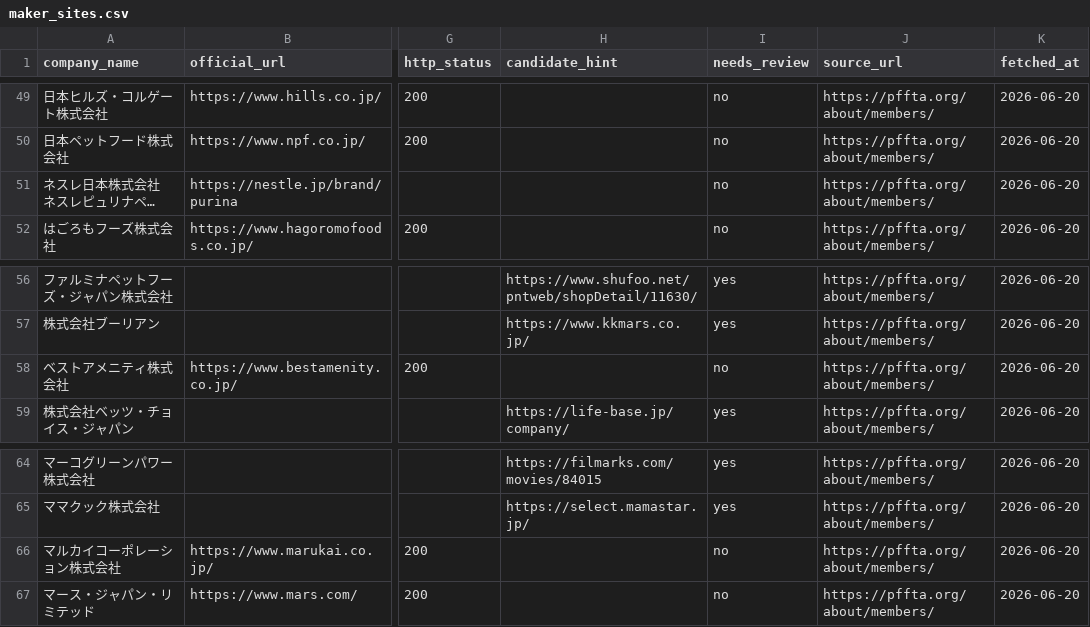
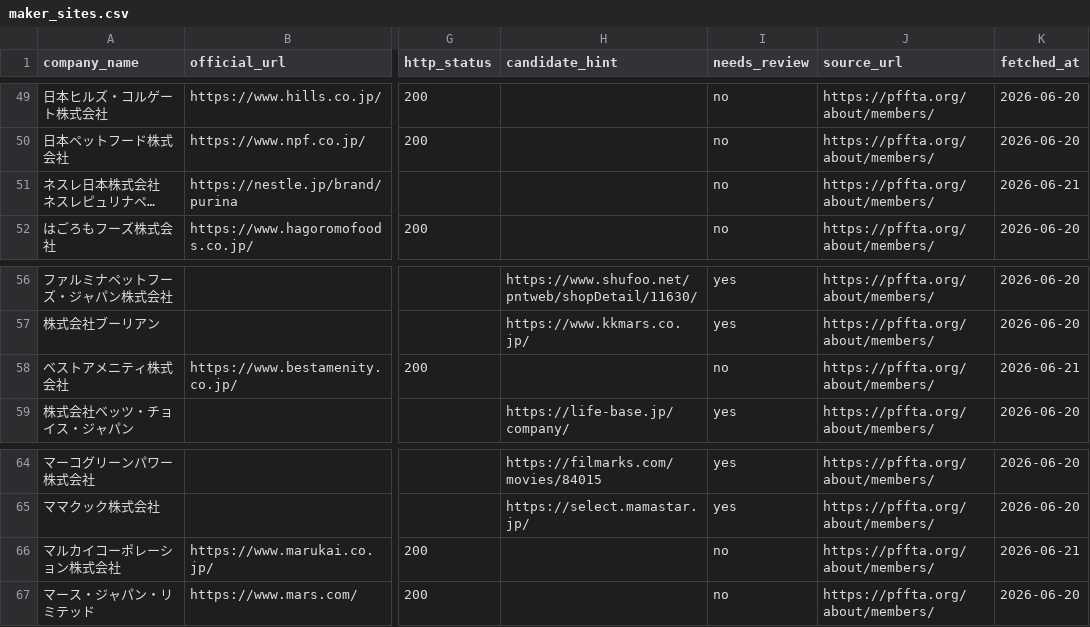
Before and after one commit to ededdeddyw/catfood-fact-analysis, a CSV file: data/maker_sites.csv, drawn as a sheet; only a part is shown, gaps mark what is left out; long unchanged cells end in …; the diff covers the shown part only; the diff names each change by its address in the sheet, - before the commit and + after, or states it on an @@ line.

```diff
--- a/data/maker_sites.csv
+++ b/data/maker_sites.csv
-K51 (fetched_at): 2026-06-20
+K51 (fetched_at): 2026-06-21
-K58 (fetched_at): 2026-06-20
+K58 (fetched_at): 2026-06-21
-K66 (fetched_at): 2026-06-20
+K66 (fetched_at): 2026-06-21
```
Also changed, not shown: 19 edited cells elsewhere in this file, data/disclosure_matrix.csv, 4 other files.
